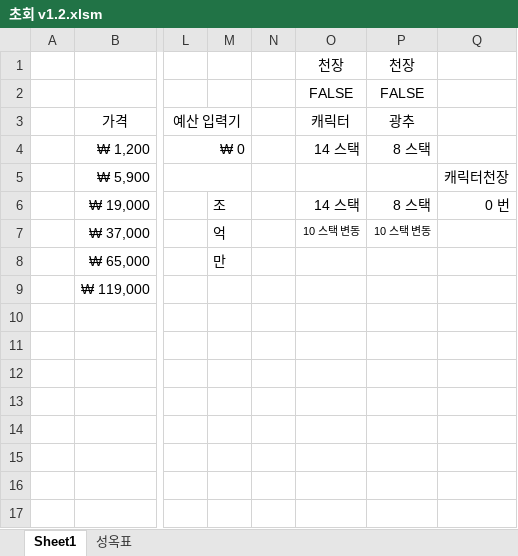
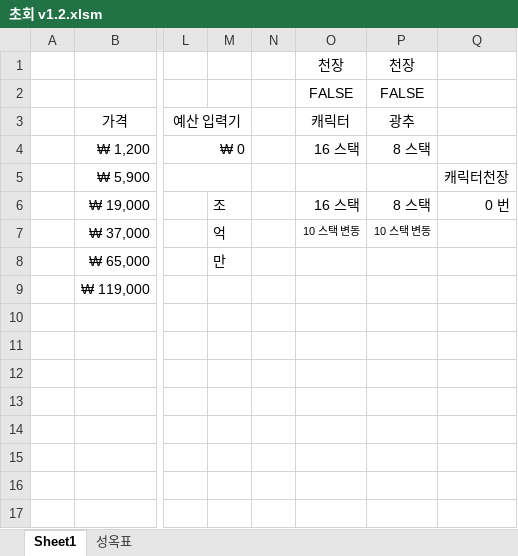
Before and after one commit to xudhidvxidgxn/others, an Excel workbook: 초회 v1.2.xlsm, sheet Sheet1, drawn as a sheet; only a part is shown, gaps mark what is left out; values as stored, in another font and other column widths than the file's, no borders; charts and pictures and conditional formats not drawn; the diff names each change by its address in the sheet, - before the commit and + after, or states it on an @@ line.

Commit message:
asdf

```diff
--- a/초회 v1.2.xlsm (sheet Sheet1)
+++ b/초회 v1.2.xlsm (sheet Sheet1)
-O4: 14 스택
+O4: 16 스택
-O6: 14 스택
+O6: 16 스택
```
